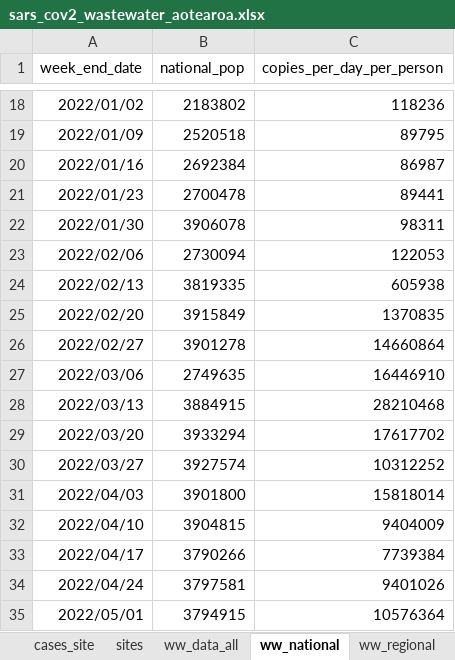
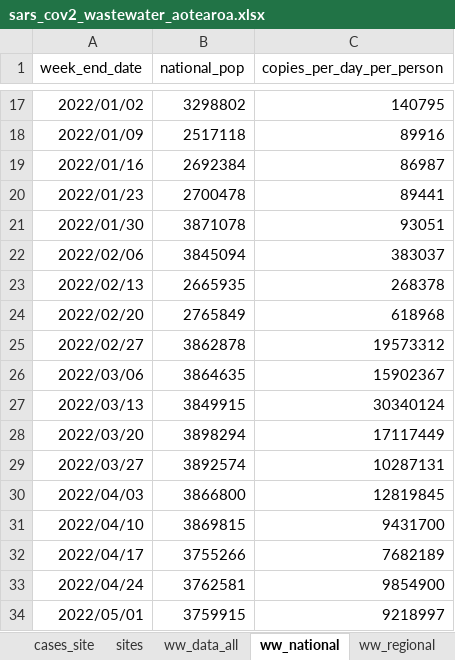
Before and after one commit to ESR-NZ/covid_in_wastewater, an Excel workbook: data/sars_cov2_wastewater_aotearoa.xlsx, sheet ww_national, drawn as a sheet; only a part is shown, gaps mark what is left out; values as stored, in another font and other column widths than the file's, no borders; table styles not drawn; addresses are those after the commit; the diff covers the shown part only; the diff names each change by its address in the sheet, - before the commit and + after, or states it on an @@ line.

```diff
--- a/data/sars_cov2_wastewater_aotearoa.xlsx (sheet ww_national)
+++ b/data/sars_cov2_wastewater_aotearoa.xlsx (sheet ww_national)
-B17 (national_pop): 2183802
+B17 (national_pop): 3298802
-C17 (copies_per_day_per_person): 118236
+C17 (copies_per_day_per_person): 140795
-B18 (national_pop): 2520518
+B18 (national_pop): 2517118
-C18 (copies_per_day_per_person): 89795
+C18 (copies_per_day_per_person): 89916
-B21 (national_pop): 3906078
+B21 (national_pop): 3871078
-C21 (copies_per_day_per_person): 98311
+C21 (copies_per_day_per_person): 93051
-B22 (national_pop): 2730094
+B22 (national_pop): 3845094
-C22 (copies_per_day_per_person): 122053
+C22 (copies_per_day_per_person): 383037
-B23 (national_pop): 3819335
+B23 (national_pop): 2665935
-C23 (copies_per_day_per_person): 605938
+C23 (copies_per_day_per_person): 268378
-B24 (national_pop): 3915849
+B24 (national_pop): 2765849
-C24 (copies_per_day_per_person): 1370835
+C24 (copies_per_day_per_person): 618968
-B25 (national_pop): 3901278
+B25 (national_pop): 3862878
-C25 (copies_per_day_per_person): 14660864
+C25 (copies_per_day_per_person): 19573312
-B26 (national_pop): 2749635
+B26 (national_pop): 3864635
-C26 (copies_per_day_per_person): 16446910
+C26 (copies_per_day_per_person): 15902367
-B27 (national_pop): 3884915
+B27 (national_pop): 3849915
-C27 (copies_per_day_per_person): 28210468
+C27 (copies_per_day_per_person): 30340124
-B28 (national_pop): 3933294
+B28 (national_pop): 3898294
-C28 (copies_per_day_per_person): 17617702
+C28 (copies_per_day_per_person): 17117449
-B29 (national_pop): 3927574
+B29 (national_pop): 3892574
-C29 (copies_per_day_per_person): 10312252
+C29 (copies_per_day_per_person): 10287131
-B30 (national_pop): 3901800
+B30 (national_pop): 3866800
-C30 (copies_per_day_per_person): 15818014
+C30 (copies_per_day_per_person): 12819845
-B31 (national_pop): 3904815
+B31 (national_pop): 3869815
-C31 (copies_per_day_per_person): 9404009
+C31 (copies_per_day_per_person): 9431700
-B32 (national_pop): 3790266
+B32 (national_pop): 3755266
-C32 (copies_per_day_per_person): 7739384
+C32 (copies_per_day_per_person): 7682189
-B33 (national_pop): 3797581
+B33 (national_pop): 3762581
-C33 (copies_per_day_per_person): 9401026
+C33 (copies_per_day_per_person): 9854900
-B34 (national_pop): 3794915
+B34 (national_pop): 3759915
-C34 (copies_per_day_per_person): 10576364
+C34 (copies_per_day_per_person): 9218997
```
Also changed, not shown: 1 added row, 1 removed row and 66 edited cells elsewhere in this sheet, sheet ww_data_all, sheet ww_site, sheet cases_site, sheet ww_regional, sheet cases_regional, sheet sites, 1 more sheet, 8 other files.
